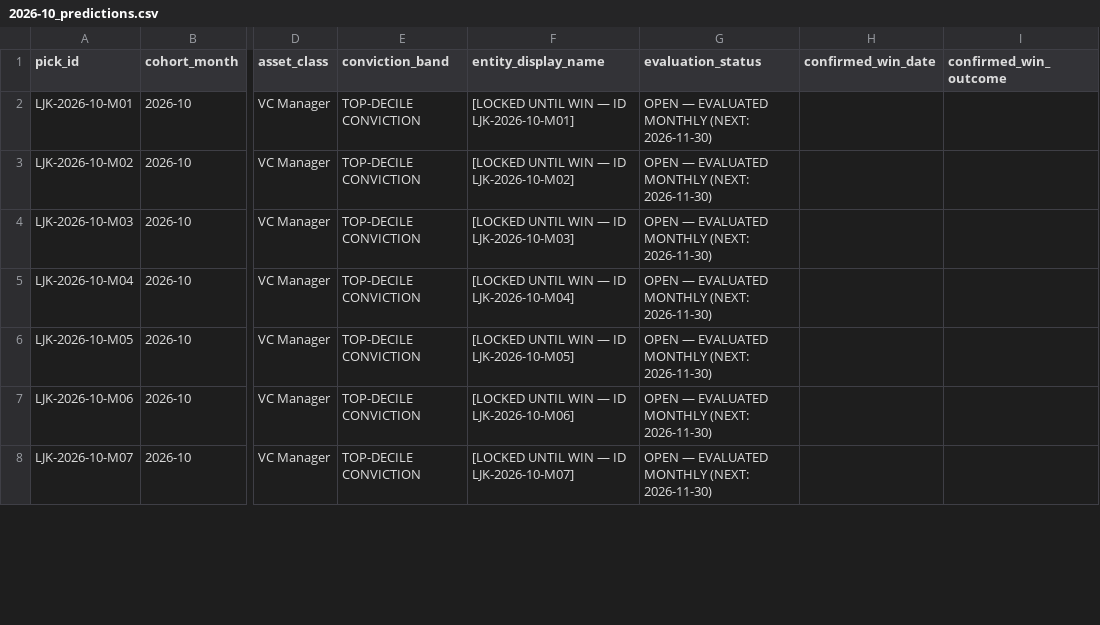
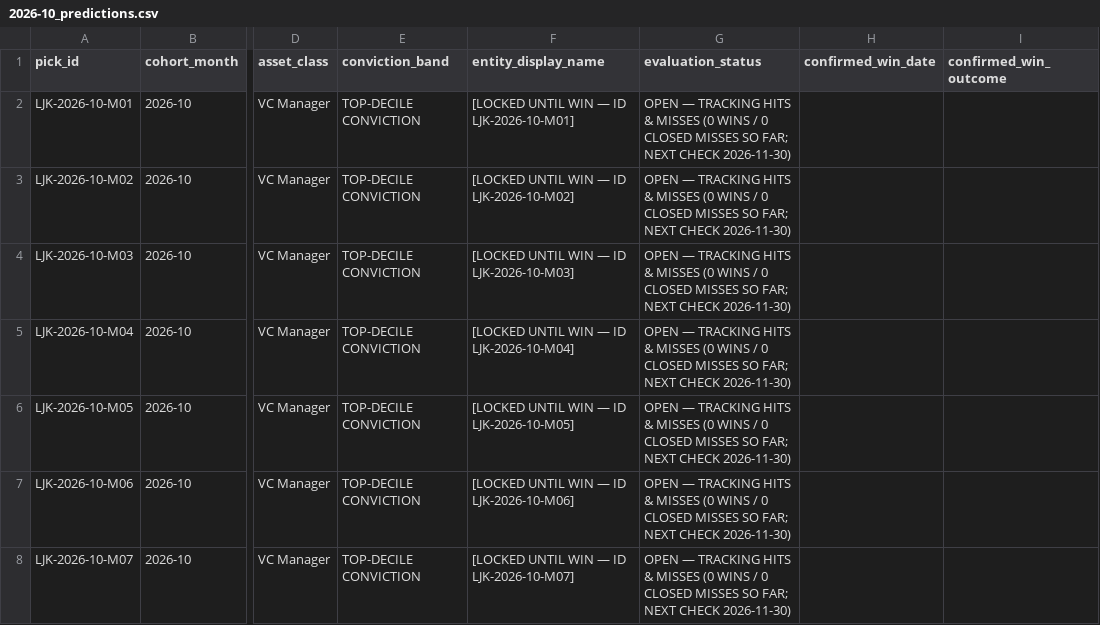
Before and after one commit to docstar1/lojik-public-audit-ledger, a CSV file: predictions/2026-10_predictions.csv, drawn as a sheet; only a part is shown, gaps mark what is left out; the diff covers the shown part only; the diff names each change by its address in the sheet, - before the commit and + after, or states it on an @@ line.

Commit message:
Public prediction & evaluation archive: executive page, README and three monthly CSV files

```diff
--- a/predictions/2026-10_predictions.csv
+++ b/predictions/2026-10_predictions.csv
-G2:G8 (evaluation_status): OPEN — EVALUATED MONTHLY (NEXT: 2026-11-30)
+G2:G8 (evaluation_status): OPEN — TRACKING HITS & MISSES (0 WINS / 0 CLOSED MISSES SO FAR; NEXT CHECK 2026-11-30)
```
Also changed, not shown: 68 edited cells elsewhere in this file, scorecard/monthly_scorecard_summary.csv, 3 other files.
